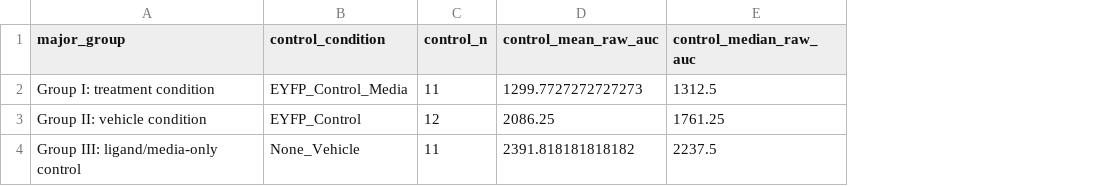
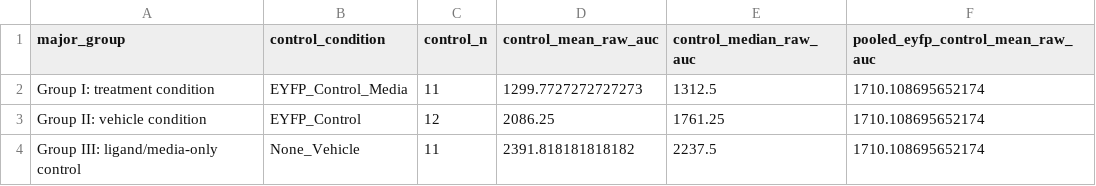
Before and after one commit to ecresp1el/chemogenetic_study_paper, a CSV file: output/stats/major_group_kruskal_dunn/normalization_references.csv, drawn as a sheet; the diff names each change by its address in the sheet, - before the commit and + after, or states it on an @@ line.

Commit message:
Add pooled EYFP control analysis and visualization scripts
- Introduced new CSV files for Kruskal-Wallis and Dunn contrasts results.
- Created summary statistics for pooled EYFP control.
- Developed scripts for plotting AUC comparisons against pooled EYFP control.
- Implemented leave-one-out and multi-cell removal ANOVA sensitivity analyses for Group I.
- Added Dunnett post hoc tests for significant removal combinations.
- Conducted one-sample tests for normalized actuator conditions against fold change = 1.
- Enhanced data processing and analysis for Sholl AUC metrics.

```diff
--- a/output/stats/major_group_kruskal_dunn/normalization_references.csv
+++ b/output/stats/major_group_kruskal_dunn/normalization_references.csv
+column F (pooled_eyfp_control_mean_raw_auc), rows 2-4: all 1710.108695652174
```
Also changed, not shown: 47 other files.
